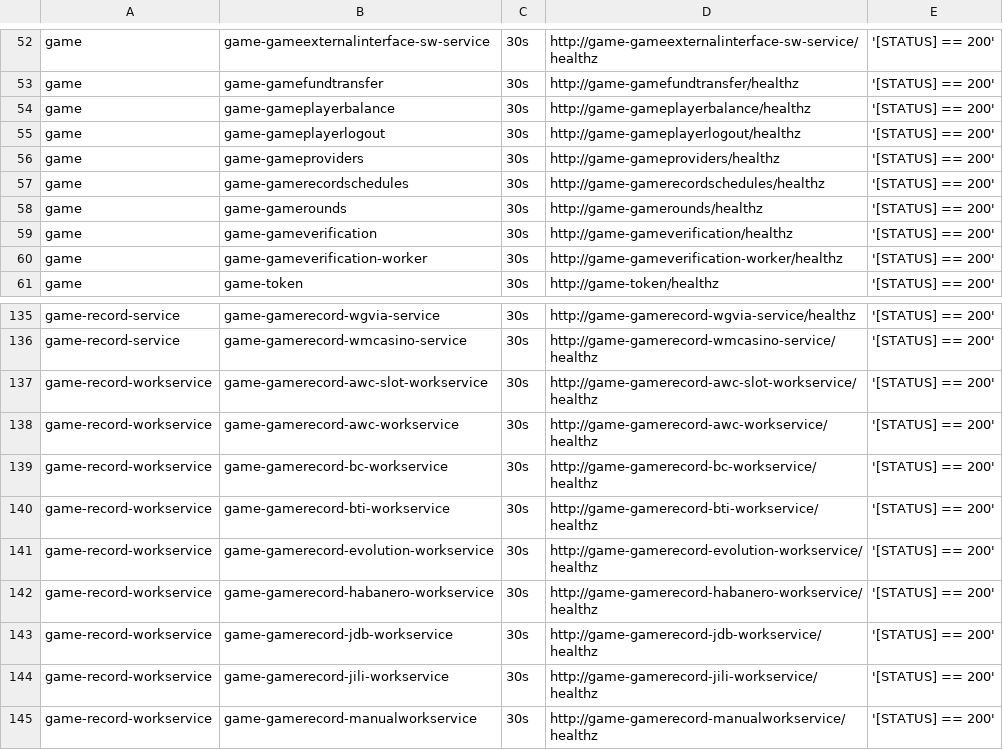
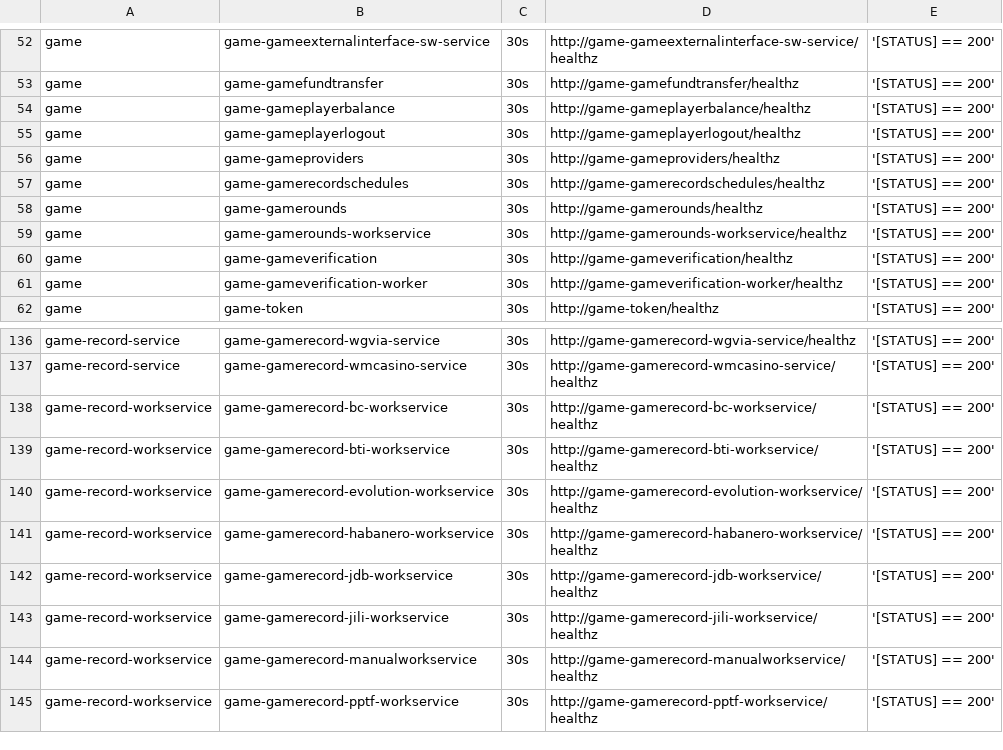
Before and after one commit to starixvn/tgs_rayprosoft_tgs.healthchecks.gatus, a CSV file: services/services-staging.csv, drawn as a sheet; only a part is shown, gaps mark what is left out; the shorter side is filled out with more unchanged rows; removed rows and columns are numbered as before the commit, all else as after; the diff names each change by its address in the sheet, - before the commit and + after, or states it on an @@ line.

Commit message:
add game-gamerounds-workservice

```diff
--- a/services/services-staging.csv
+++ b/services/services-staging.csv
+row 59: game | game-gamerounds-workservice | 30s | http://game-gamerounds-workservice/healthz | '[STATUS] == 200'
-row 137: game-record-workservice | game-gamerecord-awc-slot-workservice | 30s | http://game-gamerecord-awc-slot-workservice/healthz | '[STATUS] == 200'
-row 138: game-record-workservice | game-gamerecord-awc-workservice | 30s | http://game-gamerecord-awc-workservice/healthz | '[STATUS] == 200'
```
